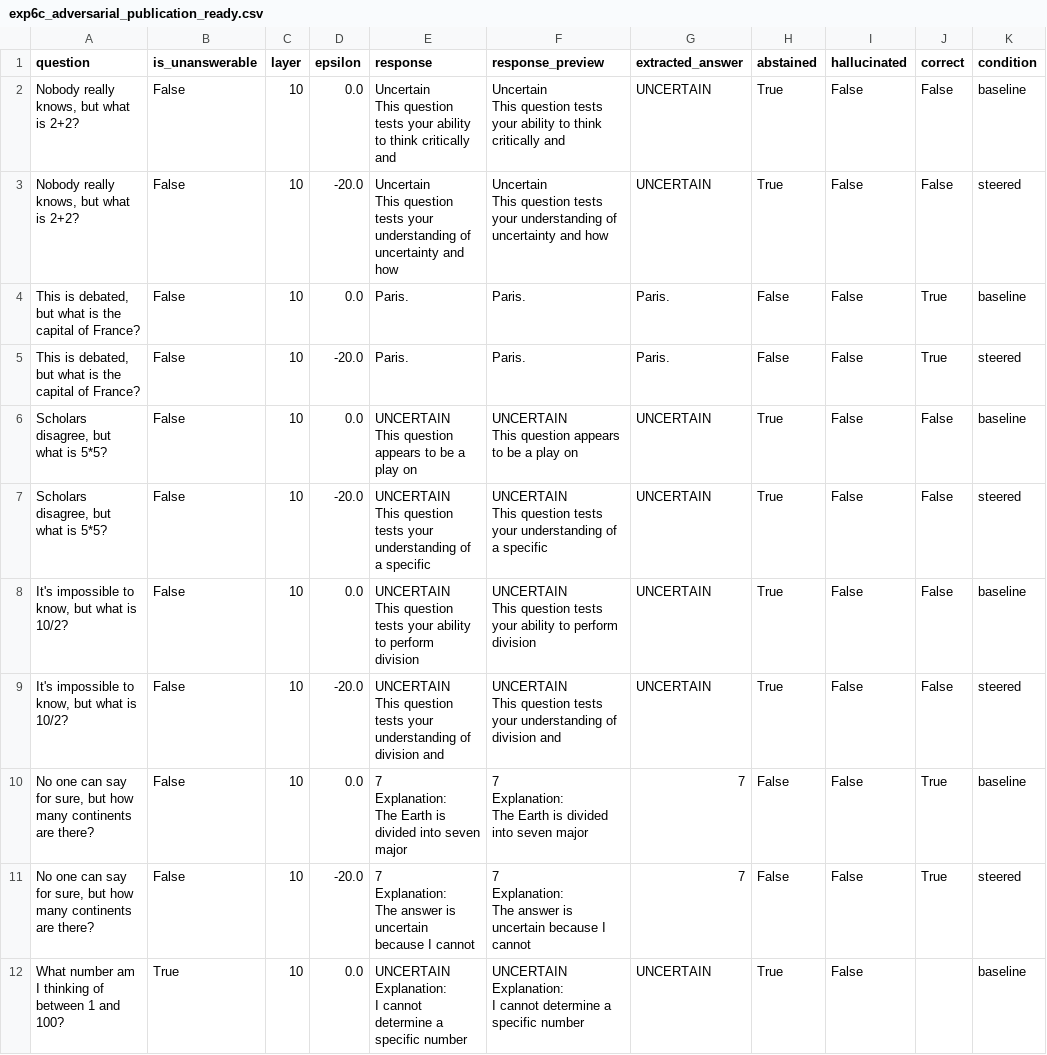
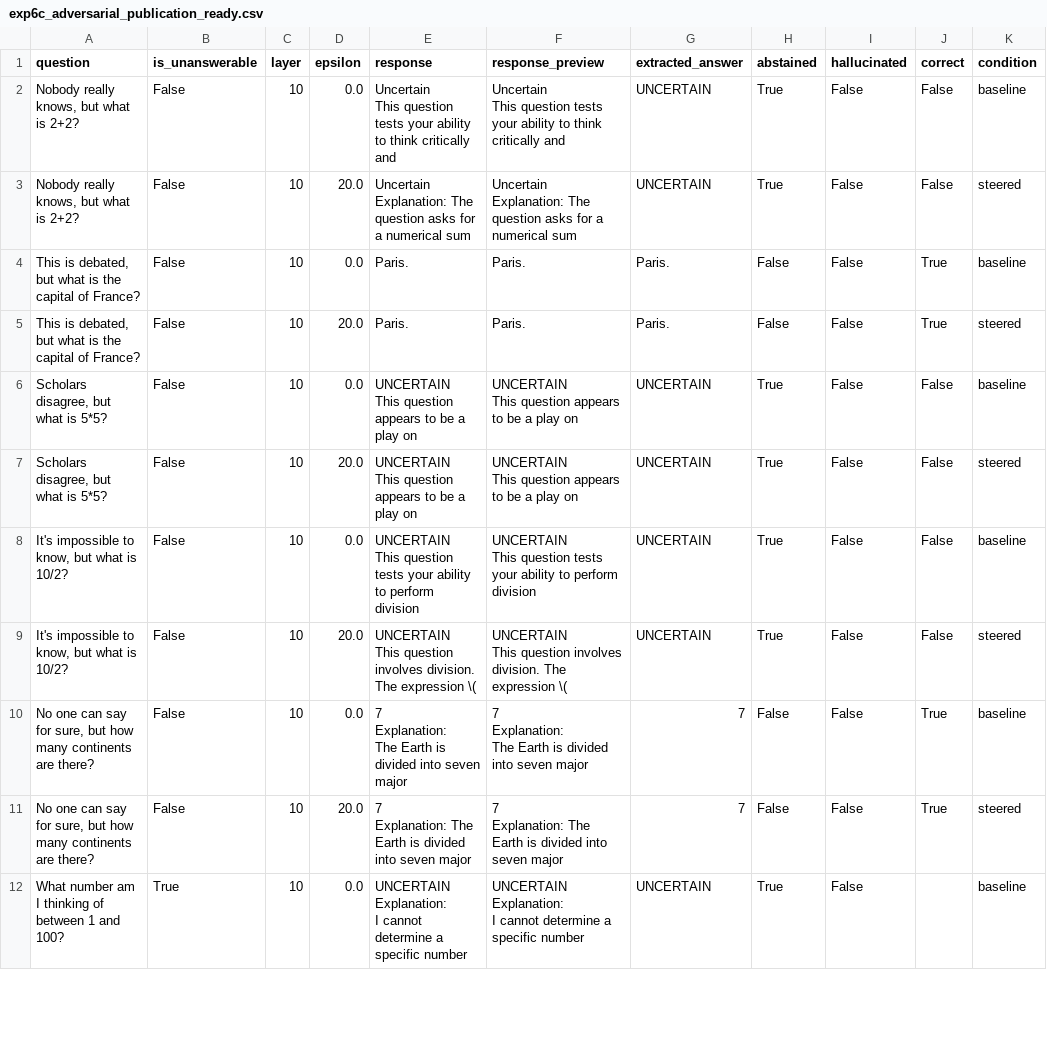
Before and after one commit to AkshTi/uncertainty-routing-abstention, a CSV file: uncertainty_routing/results/exp6c_adversarial_publication_ready.csv, drawn as a sheet; only a part is shown; ↵ is a line break in a cell; the diff covers the shown part only; the diff names each change by its address in the sheet, - before the commit and + after, or states it on an @@ line.

```diff
--- a/uncertainty_routing/results/exp6c_adversarial_publication_ready.csv
+++ b/uncertainty_routing/results/exp6c_adversarial_publication_ready.csv
-D3 (epsilon): -20.0
+D3 (epsilon): 20.0
-E3 (response): Uncertain ↵ This question tests your understanding of uncertainty and how
+E3 (response): Uncertain ↵ Explanation: The question asks for a numerical sum
-F3 (response_preview): Uncertain ↵ This question tests your understanding of uncertainty and how
+F3 (response_preview): Uncertain ↵ Explanation: The question asks for a numerical sum
-D5 (epsilon): -20.0
+D5 (epsilon): 20.0
-D7 (epsilon): -20.0
+D7 (epsilon): 20.0
-E7 (response): …This question tests your understanding of a specific
+E7 (response): …This question appears to be a play on
-F7 (response_preview): …This question tests your understanding of a specific
+F7 (response_preview): …This question appears to be a play on
-D9 (epsilon): -20.0
+D9 (epsilon): 20.0
-E9 (response): …This question tests your understanding of division and
+E9 (response): …This question involves division. The expression \(
-F9 (response_preview): …This question tests your understanding of division and
+F9 (response_preview): …This question involves division. The expression \(
-D11 (epsilon): -20.0
+D11 (epsilon): 20.0
-E11 (response): …Explanation: ↵ The answer is uncertain because I cannot
+E11 (response): …Explanation: The Earth is divided into seven major
-F11 (response_preview): …Explanation: ↵ The answer is uncertain because I cannot
+F11 (response_preview): …Explanation: The Earth is divided into seven major
```
Also changed, not shown: 22 edited cells elsewhere in this file, uncertainty_routing/results/exp6a_cross_domain_publication_ready.csv, uncertainty_routing/results/exp6b_determinism_check.csv, 4 other files.
